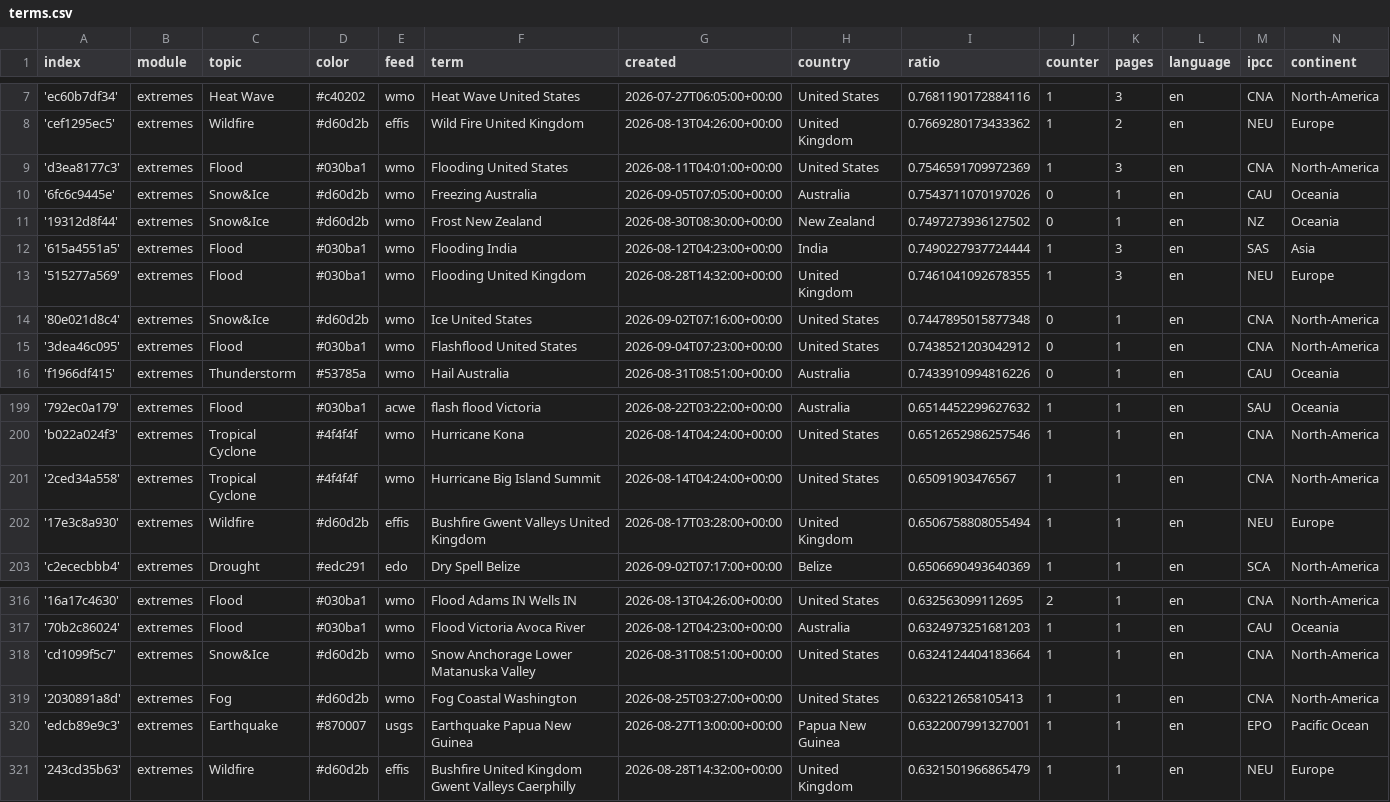
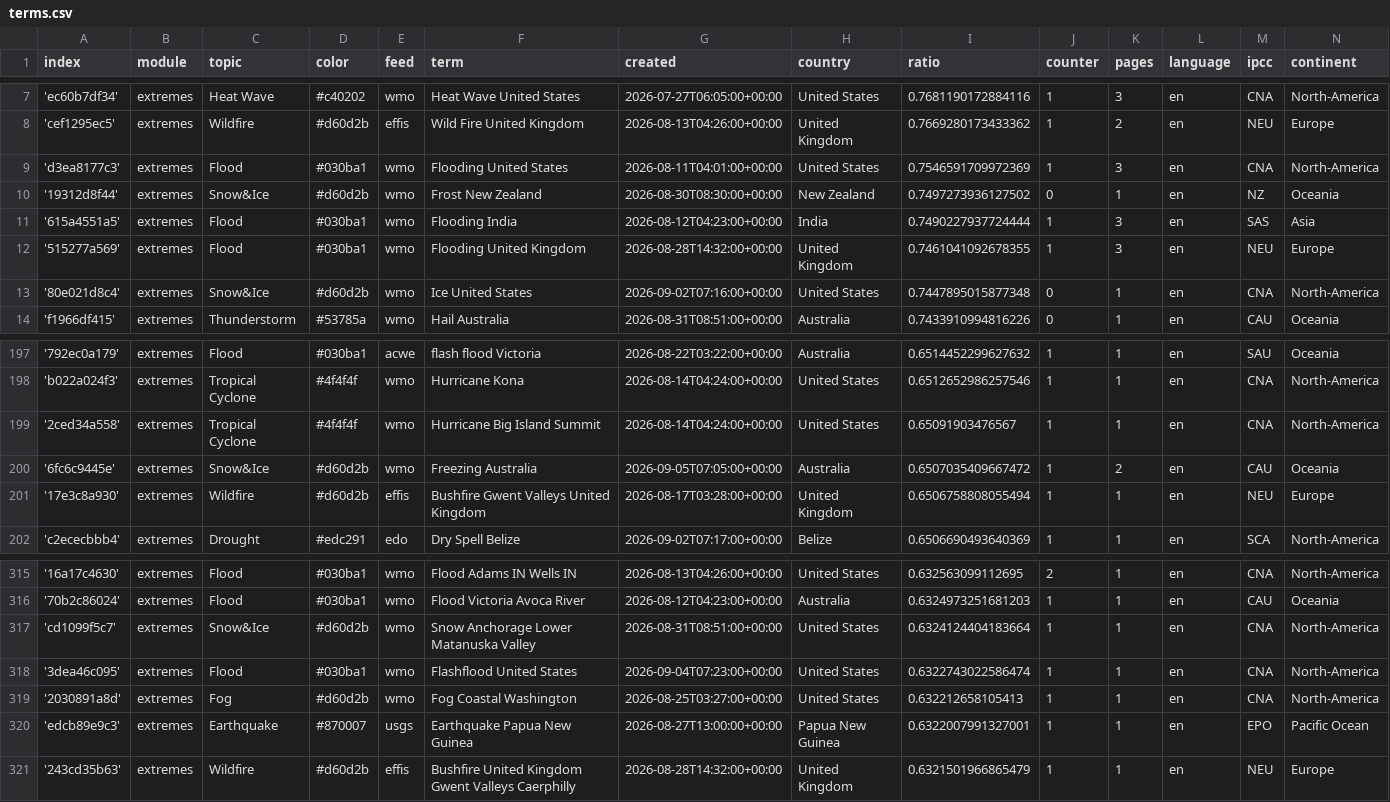
Before and after one commit to picawe-news/englishExtremes, a CSV file: terms.csv, drawn as a sheet; only a part is shown, gaps mark what is left out; removed rows and columns are numbered as before the commit, all else as after; the diff names each change by its address in the sheet, - before the commit and + after, or states it on an @@ line.

```diff
--- a/terms.csv
+++ b/terms.csv
-row 10: '6fc6c9445e' | extremes | Snow&Ice | #d60d2b | wmo | Freezing Australia | 2026-09-05T07:05:00+00:00 | Australia | 0.7543711070197026 | 0 | 1 | en | CAU | Oceania
-row 15: '3dea46c095' | extremes | Flood | #030ba1 | wmo | Flashflood United States | 2026-09-04T07:23:00+00:00 | United States | 0.7438521203042912 | 0 | 1 | en | CNA | North-America
+row 200: '6fc6c9445e' | extremes | Snow&Ice | #d60d2b | wmo | Freezing Australia | 2026-09-05T07:05:00+00:00 | Australia | 0.6507035409667472 | 1 | 2 | en | CAU | Oceania
+row 318: '3dea46c095' | extremes | Flood | #030ba1 | wmo | Flashflood United States | 2026-09-04T07:23:00+00:00 | United States | 0.6322743022586474 | 1 | 1 | en | CNA | North-America
```
Also changed, not shown: cxsv/news_2026_08.csv.
